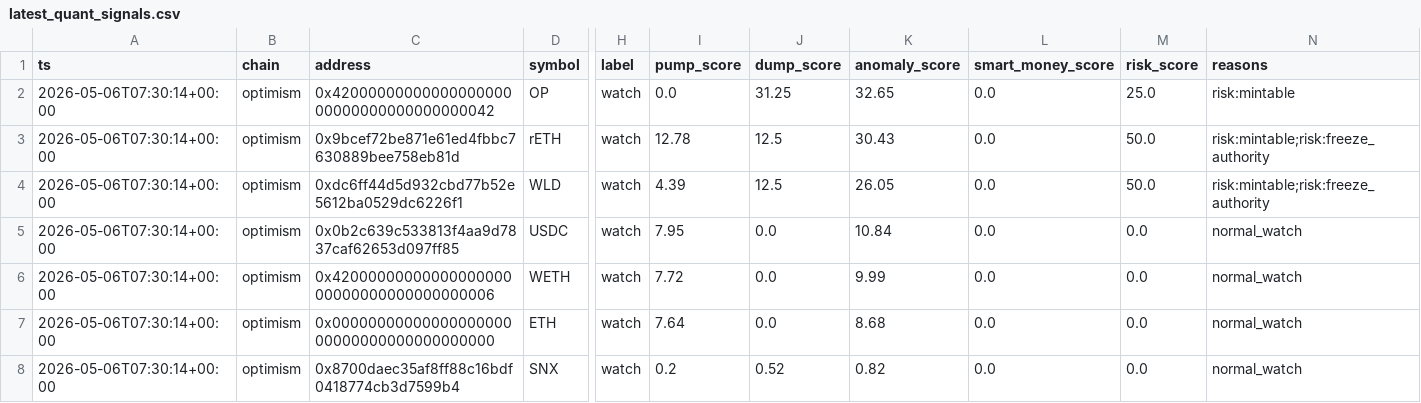
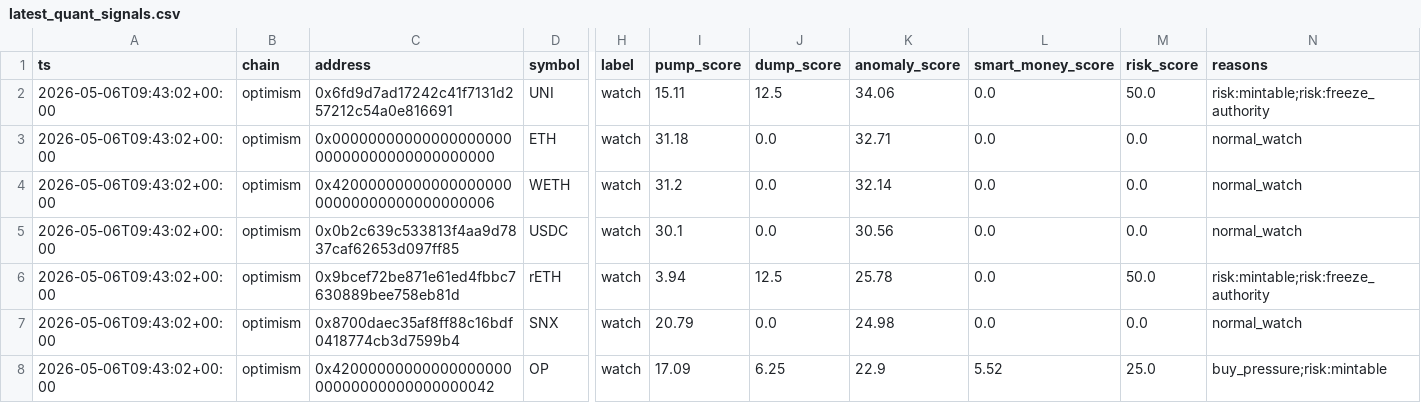
Before and after one commit to Azalyst/Azalyst-Alpha-Scanner, a CSV file: reports/latest_quant_signals.csv, drawn as a sheet; only a part is shown, gaps mark what is left out; removed rows and columns are numbered as before the commit, all else as after; rows hold the shown columns only; the diff names each change by its address in the sheet, - before the commit and + after, or states it on an @@ line.

```diff
--- a/reports/latest_quant_signals.csv
+++ b/reports/latest_quant_signals.csv
-row 2: 2026-05-06T07:30:14+00:00 | optimism | 0x4200000000000000000000000000000000000042 | OP | watch | 0.0 | 31.25 | 32.65 | 0.0 | 25.0 | risk:mintable
-row 3: 2026-05-06T07:30:14+00:00 | optimism | 0x9bcef72be871e61ed4fbbc7630889bee758eb81d | rETH | watch | 12.78 | 12.5 | 30.43 | 0.0 | 50.0 | risk:mintable;risk:freeze_authority
-A2:A5 (ts): 2026-05-06T07:30:14+00:00
+A2:A5 (ts): 2026-05-06T09:43:02+00:00
-C2 (address): 0xdc6ff44d5d932cbd77b52e5612ba0529dc6226f1
+C2 (address): 0x6fd9d7ad17242c41f7131d257212c54a0e816691
-D2 (symbol): WLD
+D2 (symbol): UNI
-I2 (pump_score): 4.39
+I2 (pump_score): 15.11
-K2 (anomaly_score): 26.05
+K2 (anomaly_score): 34.06
-C3 (address): 0x0b2c639c533813f4aa9d7837caf62653d097ff85
+C3 (address): 0x0000000000000000000000000000000000000000
-D3 (symbol): USDC
+D3 (symbol): ETH
-I3 (pump_score): 7.95
+I3 (pump_score): 31.18
-K3 (anomaly_score): 10.84
+K3 (anomaly_score): 32.71
-I4 (pump_score): 7.72
+I4 (pump_score): 31.2
-K4 (anomaly_score): 9.99
+K4 (anomaly_score): 32.14
-C5 (address): 0x0000000000000000000000000000000000000000
+C5 (address): 0x0b2c639c533813f4aa9d7837caf62653d097ff85
-D5 (symbol): ETH
+D5 (symbol): USDC
-I5 (pump_score): 7.64
+I5 (pump_score): 30.1
-K5 (anomaly_score): 8.68
+K5 (anomaly_score): 30.56
+row 6: 2026-05-06T09:43:02+00:00 | optimism | 0x9bcef72be871e61ed4fbbc7630889bee758eb81d | rETH | watch | 3.94 | 12.5 | 25.78 | 0.0 | 50.0 | risk:mintable;risk:freeze_authority
-A7 (ts): 2026-05-06T07:30:14+00:00
+A7 (ts): 2026-05-06T09:43:02+00:00
-I7 (pump_score): 0.2
+I7 (pump_score): 20.79
-J7 (dump_score): 0.52
+J7 (dump_score): 0.0
-K7 (anomaly_score): 0.82
+K7 (anomaly_score): 24.98
+row 8: 2026-05-06T09:43:02+00:00 | optimism | 0x4200000000000000000000000000000000000042 | OP | watch | 17.09 | 6.25 | 22.9 | 5.52 | 25.0 | buy_pressure;risk:mintable
```
Also changed, not shown: 6 other files.
